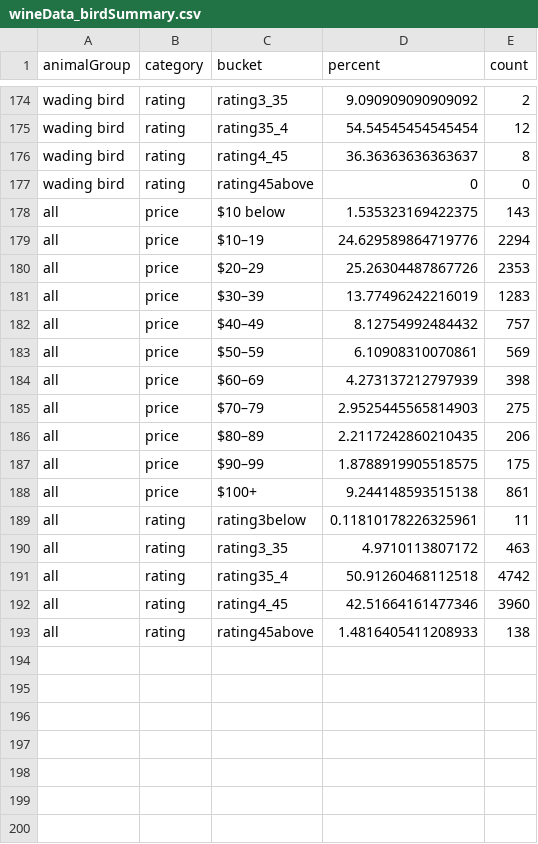
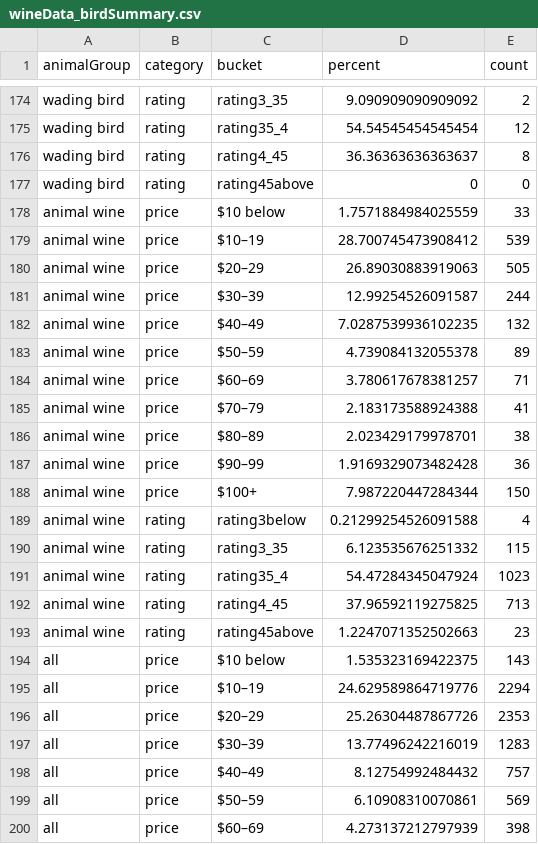
Before and after one commit to the-pudding/wine-animals, a CSV file: src/data/wineData_birdSummary.csv, drawn as a sheet; only a part is shown, gaps mark what is left out; the shorter side is filled out with more unchanged rows; the diff names each change by its address in the sheet, - before the commit and + after, or states it on an @@ line.

Commit message:
adds animal only comparison

```diff
--- a/src/data/wineData_birdSummary.csv
+++ b/src/data/wineData_birdSummary.csv
+row 178: animal wine | price | $10 below | 1.7571884984025559 | 33
+row 179: animal wine | price | $10–19 | 28.700745473908412 | 539
+row 180: animal wine | price | $20–29 | 26.89030883919063 | 505
+row 181: animal wine | price | $30–39 | 12.99254526091587 | 244
+row 182: animal wine | price | $40–49 | 7.0287539936102235 | 132
+row 183: animal wine | price | $50–59 | 4.739084132055378 | 89
+row 184: animal wine | price | $60–69 | 3.780617678381257 | 71
+row 185: animal wine | price | $70–79 | 2.183173588924388 | 41
+row 186: animal wine | price | $80–89 | 2.023429179978701 | 38
+row 187: animal wine | price | $90–99 | 1.9169329073482428 | 36
+row 188: animal wine | price | $100+ | 7.987220447284344 | 150
+row 189: animal wine | rating | rating3below | 0.21299254526091588 | 4
+row 190: animal wine | rating | rating3_35 | 6.123535676251332 | 115
+row 191: animal wine | rating | rating35_4 | 54.47284345047924 | 1023
+row 192: animal wine | rating | rating4_45 | 37.96592119275825 | 713
+row 193: animal wine | rating | rating45above | 1.2247071352502663 | 23
```
Also changed, not shown: src/data/wineData_catSummary.csv, src/data/wineData_summary.csv, 2 other files.
